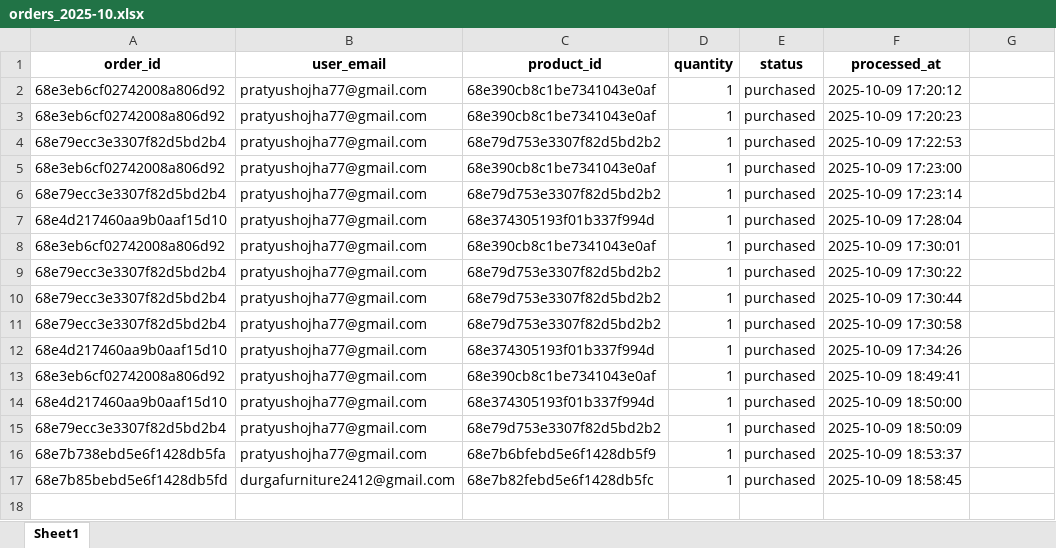
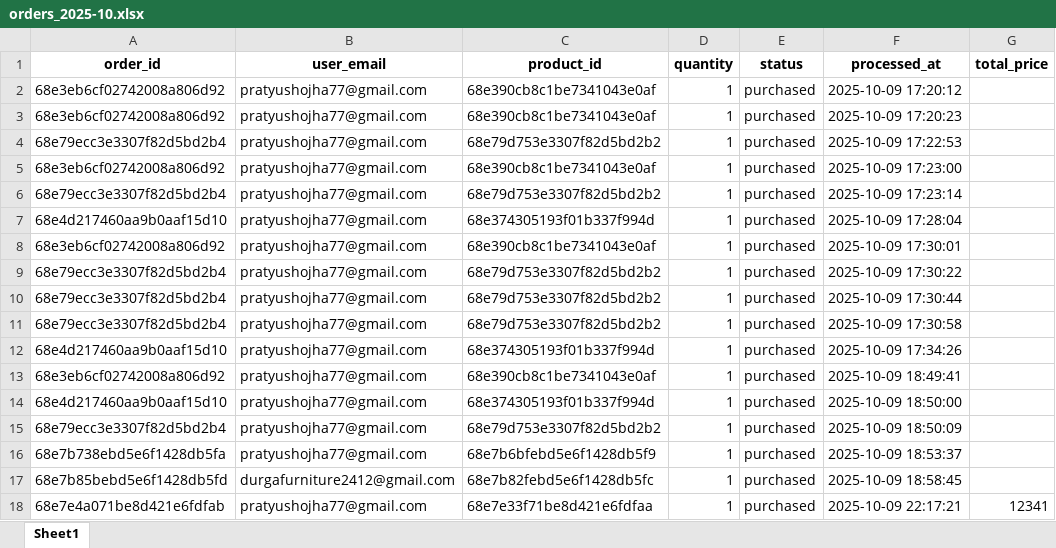
Before and after one commit to pratyushojha04/Durga-furnitures, an Excel workbook: backend/reports/orders_2025-10.xlsx, sheet Sheet1, drawn as a sheet; values as stored, in another font and other column widths than the file's, no borders; the diff names each change by its address in the sheet, - before the commit and + after, or states it on an @@ line.

```diff
--- a/backend/reports/orders_2025-10.xlsx (sheet Sheet1)
+++ b/backend/reports/orders_2025-10.xlsx (sheet Sheet1)
-G1: (empty)
+G1: total_price
+row 18: 68e7e4a071be8d421e6fdfab | pratyushojha77@gmail.com | 68e7e33f71be8d421e6fdfaa | 1 | purchased | 2025-10-09 22:17:21 | 12341
```
Also changed, not shown: 12 other files.
